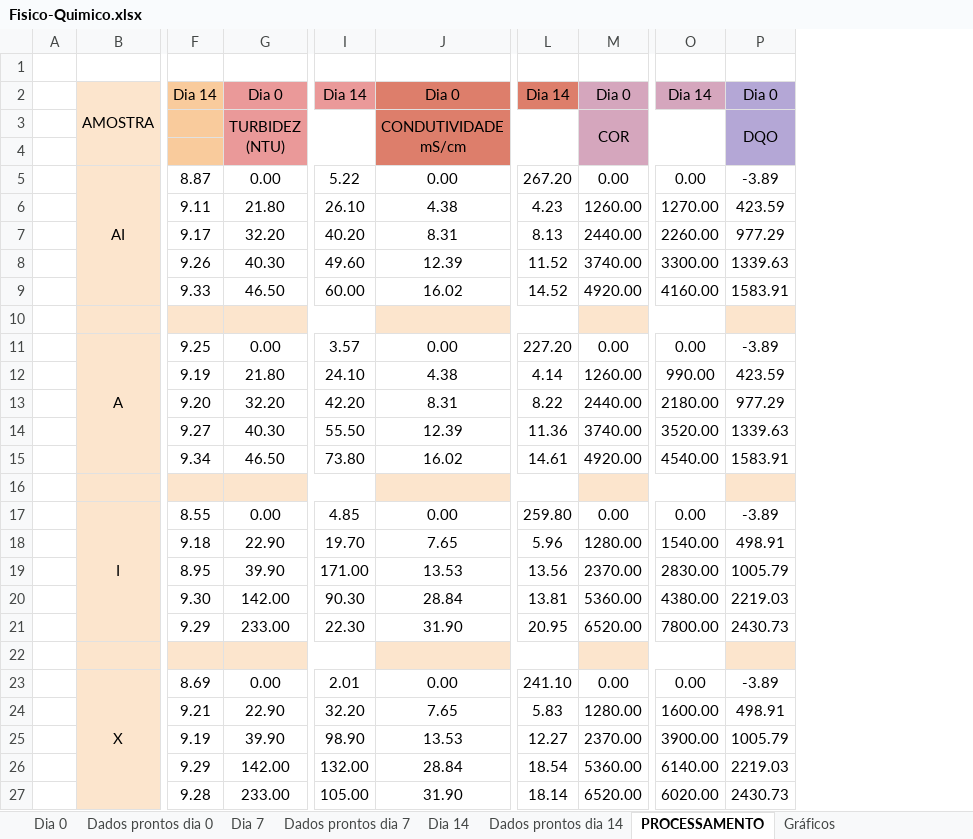
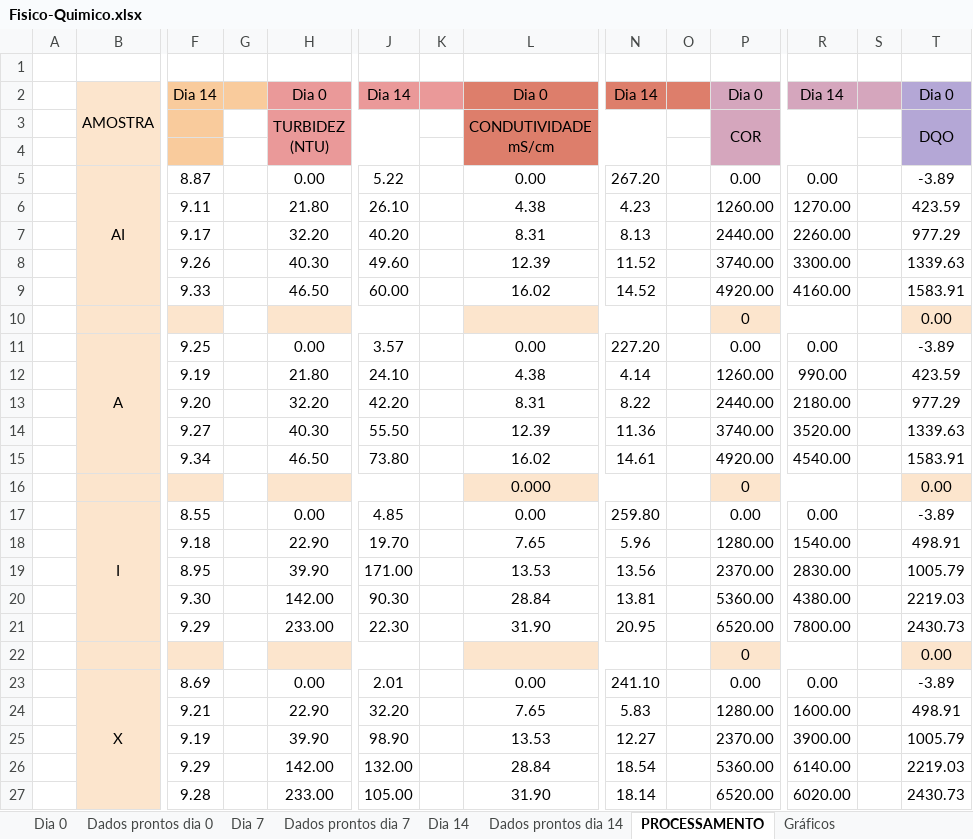
Before and after one commit to VictorCercasin/DataAnalysisDuda, an Excel workbook: data/etapa_2/Penicillium/Fisico-Quimico.xlsx, sheet PROCESSAMENTO, drawn as a sheet; only a part is shown, gaps mark what is left out; values as stored, in another font and other column widths than the file's, no borders; charts and pictures not drawn; rows hold the shown columns only; the diff names each change by its address in the sheet, - before the commit and + after, or states it on an @@ line.

```diff
--- a/data/etapa_2/Penicillium/Fisico-Quimico.xlsx (sheet PROCESSAMENTO)
+++ b/data/etapa_2/Penicillium/Fisico-Quimico.xlsx (sheet PROCESSAMENTO)
+column G, empty
+column K, empty
+column O, empty
+column S, empty
-row 10: (empty)
+row 10:  |  |  |  |  |  |  |  |  |  | 0 |  |  | 0.00
-row 16: (empty)
+row 16:  |  |  |  |  |  |  | 0.000 |  |  | 0 |  |  | 0.00
-row 22: (empty)
+row 22:  |  |  |  |  |  |  |  |  |  | 0 |  |  | 0.00
```
Also changed, not shown: sheet Dados prontos dia 0, formulas that keep their value, charts or pictures, 40 other files.
